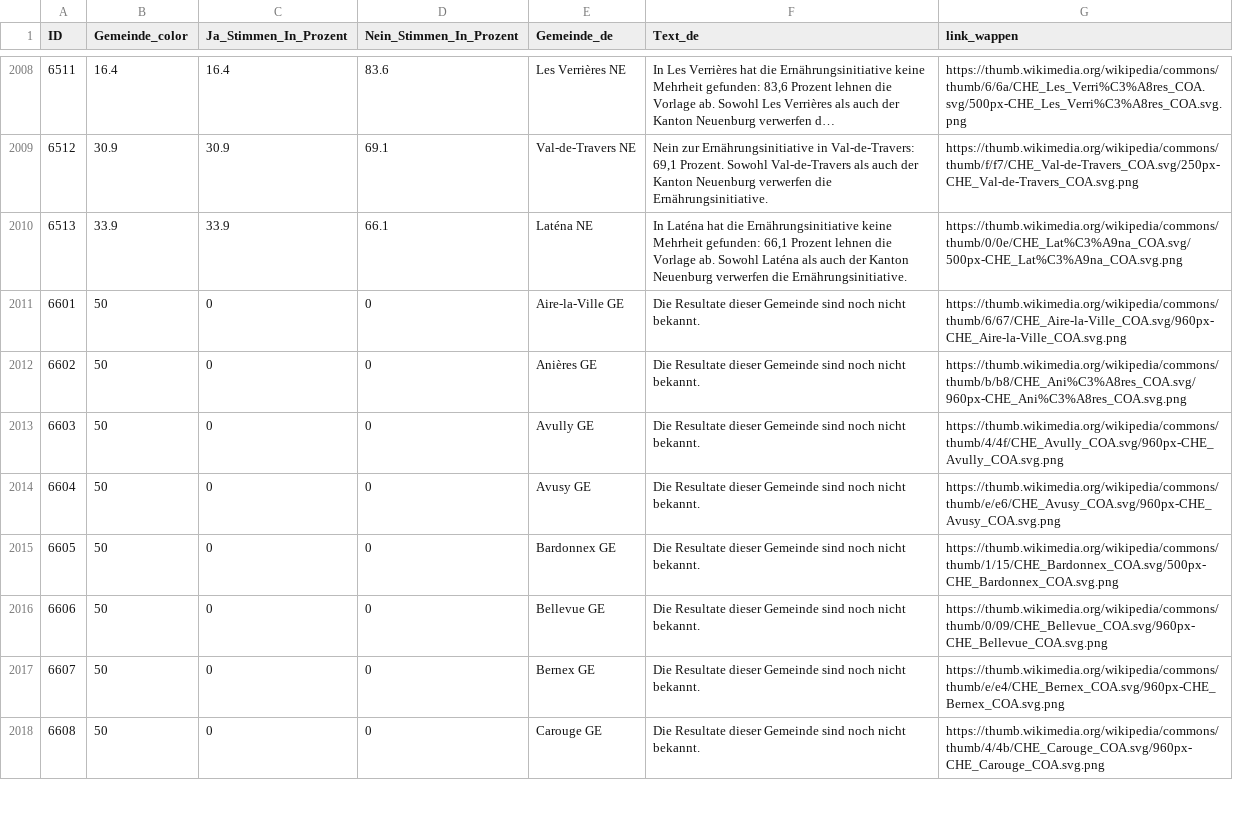
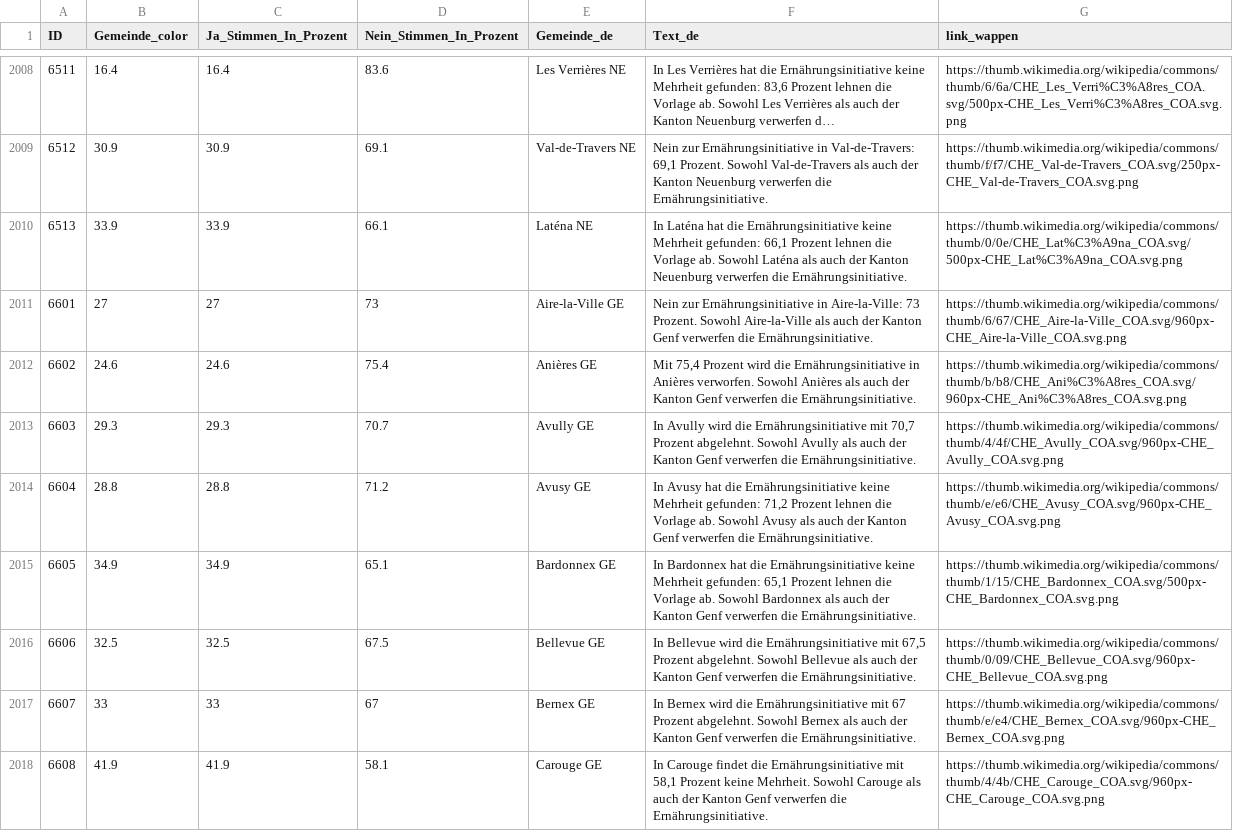
Before and after one commit to awp-finanznachrichten/lena_september2026, a CSV file: Output_Switzerland/CH_Ernaehrung_dw_de.csv, drawn as a sheet; only a part is shown, gaps mark what is left out; long unchanged cells end in …; the diff covers the shown part only.

```diff
--- a/Output_Switzerland/CH_Ernaehrung_dw_de.csv
+++ b/Output_Switzerland/CH_Ernaehrung_dw_de.csv
@@ -2010,9 +2010,9 @@
 6513,33.9,33.9,66.1,"Laténa NE","In Laténa hat die Ernährungsinitiative keine Mehrheit gefunden: 66,1 Prozent lehnen die Vorlage ab. Sowohl Laténa als auch der Kanton Neuenburg verwerfen die Ernährungsinitiative.","https://thumb.wikimedia.org/wikipedia/commons/thumb/0/0e/CHE_Lat%C3%A9na_COA.svg/500px-CHE_Lat%C3%A9na_COA.svg.png"
-6601,50,0,0,"Aire-la-Ville GE","Die Resultate dieser Gemeinde sind noch nicht bekannt.","https://thumb.wikimedia.org/wikipedia/commons/thumb/6/67/CHE_Aire-la-Ville_COA.svg/960px-CHE_Aire-la-Ville_COA.svg.png"
-6602,50,0,0,"Anières GE","Die Resultate dieser Gemeinde sind noch nicht bekannt.","https://thumb.wikimedia.org/wikipedia/commons/thumb/b/b8/CHE_Ani%C3%A8res_COA.svg/960px-CHE_Ani%C3%A8res_COA.svg.png"
-6603,50,0,0,"Avully GE","Die Resultate dieser Gemeinde sind noch nicht bekannt.","https://thumb.wikimedia.org/wikipedia/commons/thumb/4/4f/CHE_Avully_COA.svg/960px-CHE_Avully_COA.svg.png"
-6604,50,0,0,"Avusy GE","Die Resultate dieser Gemeinde sind noch nicht bekannt.","https://thumb.wikimedia.org/wikipedia/commons/thumb/e/e6/CHE_Avusy_COA.svg/960px-CHE_Avusy_COA.svg.png"
-6605,50,0,0,"Bardonnex GE","Die Resultate dieser Gemeinde sind noch nicht bekannt.","https://thumb.wikimedia.org/wikipedia/commons/thumb/1/15/CHE_Bardonnex_COA.svg/500px-CHE_Bardonnex_COA.svg.png"
-6606,50,0,0,"Bellevue GE","Die Resultate dieser Gemeinde sind noch nicht bekannt.","https://thumb.wikimedia.org/wikipedia/commons/thumb/0/09/CHE_Bellevue_COA.svg/960px-CHE_Bellevue_COA.svg.png"
-6607,50,0,0,"Bernex GE","Die Resultate dieser Gemeinde sind noch nicht bekannt.","https://thumb.wikimedia.org/wikipedia/commons/thumb/e/e4/CHE_Bernex_COA.svg/960px-CHE_Bernex_COA.svg.png"
-6608,50,0,0,"Carouge GE","Die Resultate dieser Gemeinde sind noch nicht bekannt.","https://thumb.wikimedia.org/wikipedia/commons/thumb/4/4b/CHE_Carouge_COA.svg/960px-CHE_Carouge_COA.svg.png"
+6601,27,27,73,"Aire-la-Ville GE","Nein zur Ernährungsinitiative in Aire-la-Ville: 73 Prozent. Sowohl Aire-la-Ville als auch der Kanton Genf verwerfen die Ernährungsinitiative.","https://thumb.wikimedia.org/wikipedia/commons/thumb/6/67/CHE_Aire-la-Ville_COA.svg/960px-CHE_Aire-la-Ville_COA.svg.png"
+6602,24.6,24.6,75.4,"Anières GE","Mit 75,4 Prozent wird die Ernährungsinitiative in Anières verworfen. Sowohl Anières als auch der Kanton Genf verwerfen die Ernährungsinitiative.","https://thumb.wikimedia.org/wikipedia/commons/thumb/b/b8/CHE_Ani%C3%A8res_COA.svg/960px-CHE_Ani%C3%A8res_COA.svg.png"
+6603,29.3,29.3,70.7,"Avully GE","In Avully wird die Ernährungsinitiative mit 70,7 Prozent abgelehnt. Sowohl Avully als auch der Kanton Genf verwerfen die Ernährungsinitiative.","https://thumb.wikimedia.org/wikipedia/commons/thumb/4/4f/CHE_Avully_COA.svg/960px-CHE_Avully_COA.svg.png"
+6604,28.8,28.8,71.2,"Avusy GE","In Avusy hat die Ernährungsinitiative keine Mehrheit gefunden: 71,2 Prozent lehnen die Vorlage ab. Sowohl Avusy als auch der Kanton Genf verwerfen die Ernährungsinitiative.","https://thumb.wikimedia.org/wikipedia/commons/thumb/e/e6/CHE_Avusy_COA.svg/960px-CHE_Avusy_COA.svg.png"
+6605,34.9,34.9,65.1,"Bardonnex GE","In Bardonnex hat die Ernährungsinitiative keine Mehrheit gefunden: 65,1 Prozent lehnen die Vorlage ab. Sowohl Bardonnex als auch der Kanton Genf verwerfen die Ernährungsinitiative.","https://thumb.wikimedia.org/wikipedia/commons/thumb/1/15/CHE_Bardonnex_COA.svg/500px-CHE_Bardonnex_COA.svg.png"
+6606,32.5,32.5,67.5,"Bellevue GE","In Bellevue wird die Ernährungsinitiative mit 67,5 Prozent abgelehnt. Sowohl Bellevue als auch der Kanton Genf verwerfen die Ernährungsinitiative.","https://thumb.wikimedia.org/wikipedia/commons/thumb/0/09/CHE_Bellevue_COA.svg/960px-CHE_Bellevue_COA.svg.png"
+6607,33,33,67,"Bernex GE","In Bernex wird die Ernährungsinitiative mit 67 Prozent abgelehnt. Sowohl Bernex als auch der Kanton Genf verwerfen die Ernährungsinitiative.","https://thumb.wikimedia.org/wikipedia/commons/thumb/e/e4/CHE_Bernex_COA.svg/960px-CHE_Bernex_COA.svg.png"
+6608,41.9,41.9,58.1,"Carouge GE","In Carouge findet die Ernährungsinitiative mit 58,1 Prozent keine Mehrheit. Sowohl Carouge als auch der Kanton Genf verwerfen die Ernährungsinitiative.","https://thumb.wikimedia.org/wikipedia/commons/thumb/4/4b/CHE_Carouge_COA.svg/960px-CHE_Carouge_COA.svg.png"
```
Also changed, not shown: 148 edited cells elsewhere in this file, Output_Cantons/GE_CH_Ernaehrung_dw_fr.csv, Output_Switzerland/CH_Ernaehrung_dw_fr.csv, 10 other files.
